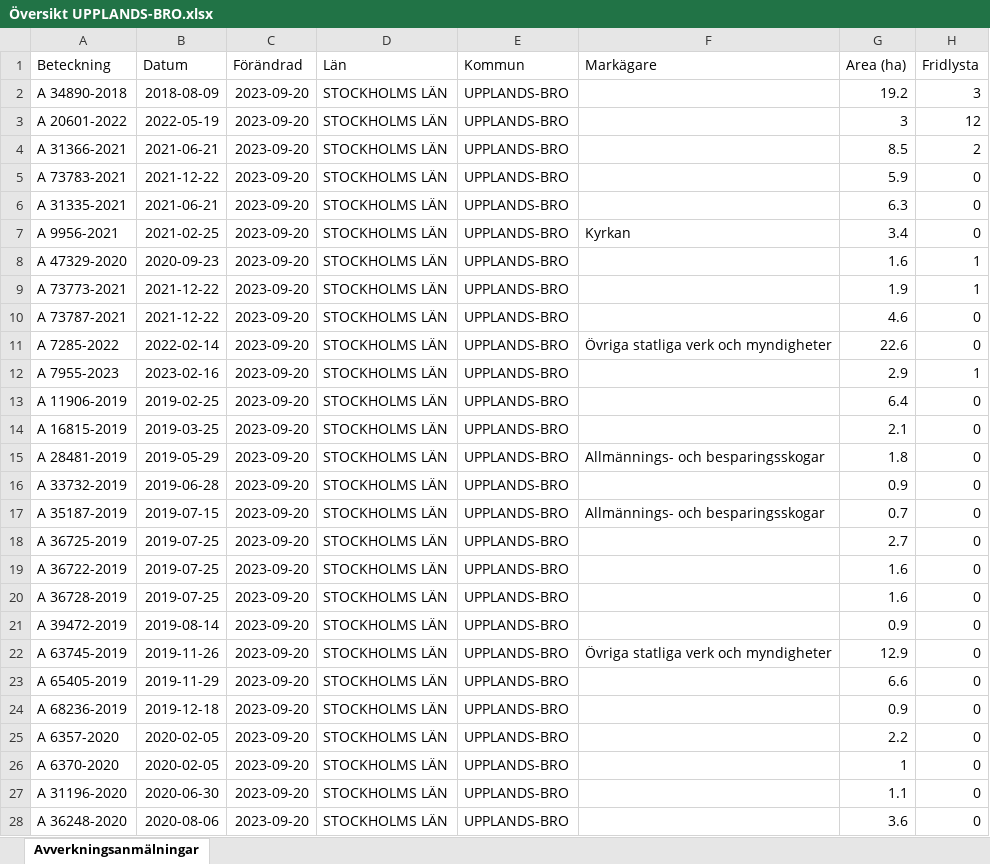
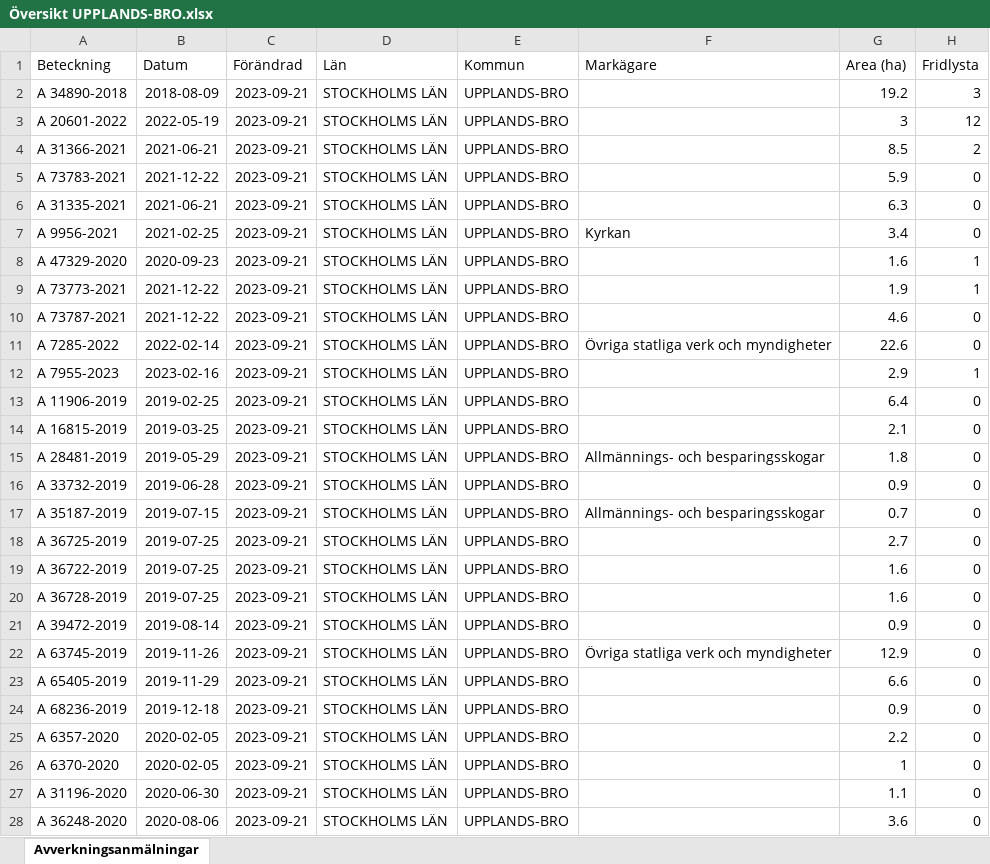
Before and after one commit to klasma/Logging_UPPLANDS-BRO, an Excel workbook: Översikt UPPLANDS-BRO.xlsx, sheet Avverkningsanmälningar, drawn as a sheet; only a part is shown; values as stored, in another font and other column widths than the file's, no borders; the diff covers the shown part only; the diff names each change by its address in the sheet, - before the commit and + after, or states it on an @@ line.

```diff
--- a/Översikt UPPLANDS-BRO.xlsx (sheet Avverkningsanmälningar)
+++ b/Översikt UPPLANDS-BRO.xlsx (sheet Avverkningsanmälningar)
-C2:C28 (Förändrad): 2023-09-20
+C2:C28 (Förändrad): 2023-09-21
```
Also changed, not shown: 61 edited cells elsewhere in this sheet, artfynd/A 20601-2022.xlsx, artfynd/A 31335-2021.xlsx, 54 other files.
